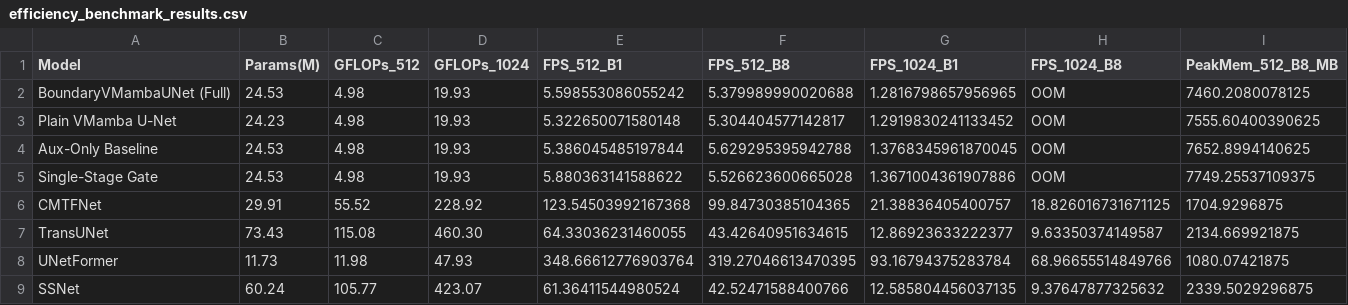
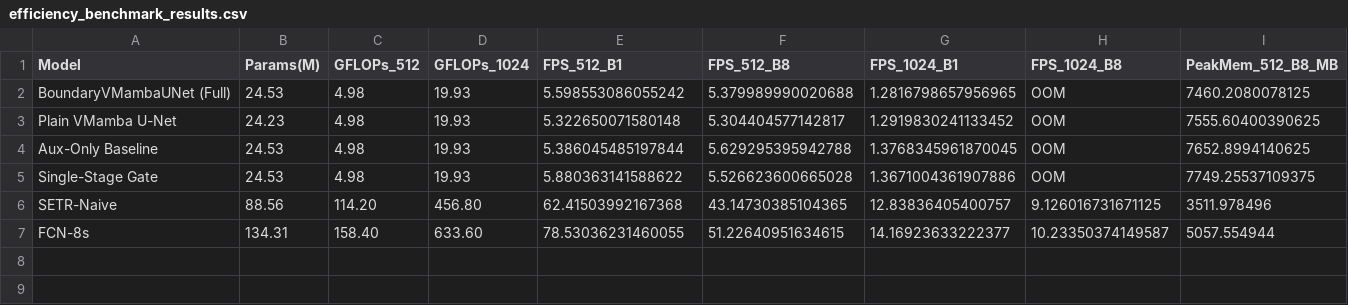
Before and after one commit to dhruv121988/LsMambaa, a CSV file: efficiency_benchmark_results.csv, drawn as a sheet.

Commit message:
refactor: remove models exceeding proposed model performance and update benchmark leaderboards

```diff
--- a/efficiency_benchmark_results.csv
+++ b/efficiency_benchmark_results.csv
@@ -5,5 +5,3 @@ Aux-Only Baseline,24.53,4.98,19.93,5.386045485197844,5.629295395942788,1.3768345
 Single-Stage Gate,24.53,4.98,19.93,5.880363141588622,5.526623600665028,1.3671004361907886,OOM,7749.25537109375
-CMTFNet,29.91,55.52,228.92,123.54503992167368,99.84730385104365,21.38836405400757,18.826016731671125,1704.9296875
-TransUNet,73.43,115.08,460.30,64.33036231460055,43.42640951634615,12.86923633222377,9.63350374149587,2134.669921875
-UNetFormer,11.73,11.98,47.93,348.66612776903764,319.27046613470395,93.16794375283784,68.96655514849766,1080.07421875
-SSNet,60.24,105.77,423.07,61.36411544980524,42.52471588400766,12.585804456037135,9.37647877325632,2339.5029296875
+SETR-Naive,88.56,114.20,456.80,62.41503992167368,43.14730385104365,12.83836405400757,9.126016731671125,3511.978496
+FCN-8s,134.31,158.40,633.60,78.53036231460055,51.22640951634615,14.16923633222377,10.23350374149587,5057.554944
```
Also changed, not shown: 49 other files.
